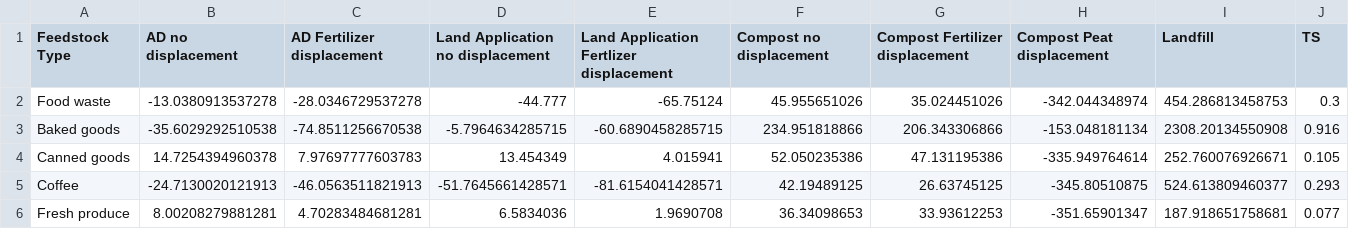
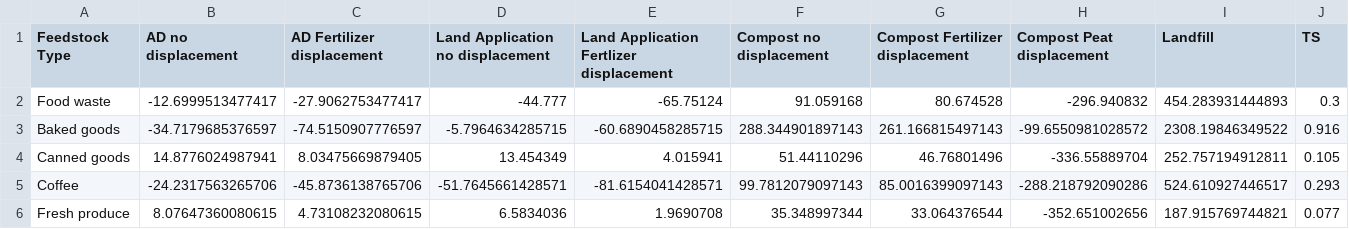
Before and after one commit to graySquirrel/ORCAS-Organic-Resource-Climate-Assessment-Simulation, a CSV file: baselinesOutput.csv, drawn as a sheet; only a part is shown; the diff covers the shown part only; the diff names each change by its address in the sheet, - before the commit and + after, or states it on an @@ line.

```diff
--- a/baselinesOutput.csv
+++ b/baselinesOutput.csv
-B2 (AD no displacement): -13.0380913537278
+B2 (AD no displacement): -12.6999513477417
-C2 (AD Fertilizer displacement): -28.0346729537278
+C2 (AD Fertilizer displacement): -27.9062753477417
-F2 (Compost no displacement): 45.955651026
+F2 (Compost no displacement): 91.059168
-G2 (Compost Fertilizer displacement): 35.024451026
+G2 (Compost Fertilizer displacement): 80.674528
-H2 (Compost Peat displacement): -342.044348974
+H2 (Compost Peat displacement): -296.940832
-I2 (Landfill): 454.286813458753
+I2 (Landfill): 454.283931444893
-B3 (AD no displacement): -35.6029292510538
+B3 (AD no displacement): -34.7179685376597
-C3 (AD Fertilizer displacement): -74.8511256670538
+C3 (AD Fertilizer displacement): -74.5150907776597
-F3 (Compost no displacement): 234.951818866
+F3 (Compost no displacement): 288.344901897143
-G3 (Compost Fertilizer displacement): 206.343306866
+G3 (Compost Fertilizer displacement): 261.166815497143
-H3 (Compost Peat displacement): -153.048181134
+H3 (Compost Peat displacement): -99.6550981028572
-I3 (Landfill): 2308.20134550908
+I3 (Landfill): 2308.19846349522
-B4 (AD no displacement): 14.7254394960378
+B4 (AD no displacement): 14.8776024987941
-C4 (AD Fertilizer displacement): 7.97697777603783
+C4 (AD Fertilizer displacement): 8.03475669879405
-F4 (Compost no displacement): 52.050235386
+F4 (Compost no displacement): 51.44110296
-G4 (Compost Fertilizer displacement): 47.131195386
+G4 (Compost Fertilizer displacement): 46.76801496
-H4 (Compost Peat displacement): -335.949764614
+H4 (Compost Peat displacement): -336.55889704
-I4 (Landfill): 252.760076926671
+I4 (Landfill): 252.757194912811
-B5 (AD no displacement): -24.7130020121913
+B5 (AD no displacement): -24.2317563265706
-C5 (AD Fertilizer displacement): -46.0563511821913
+C5 (AD Fertilizer displacement): -45.8736138765706
-F5 (Compost no displacement): 42.19489125
+F5 (Compost no displacement): 99.7812079097143
-G5 (Compost Fertilizer displacement): 26.63745125
+G5 (Compost Fertilizer displacement): 85.0016399097143
-H5 (Compost Peat displacement): -345.80510875
+H5 (Compost Peat displacement): -288.218792090286
-I5 (Landfill): 524.613809460377
+I5 (Landfill): 524.610927446517
-B6 (AD no displacement): 8.00208279881281
+B6 (AD no displacement): 8.07647360080615
-C6 (AD Fertilizer displacement): 4.70283484681281
+C6 (AD Fertilizer displacement): 4.73108232080615
-F6 (Compost no displacement): 36.34098653
+F6 (Compost no displacement): 35.348997344
-G6 (Compost Fertilizer displacement): 33.93612253
+G6 (Compost Fertilizer displacement): 33.064376544
-H6 (Compost Peat displacement): -351.65901347
+H6 (Compost Peat displacement): -352.651002656
-I6 (Landfill): 187.918651758681
+I6 (Landfill): 187.915769744821
```
Also changed, not shown: 36 edited cells elsewhere in this file, allPathwaysBreakdowns.csv.
